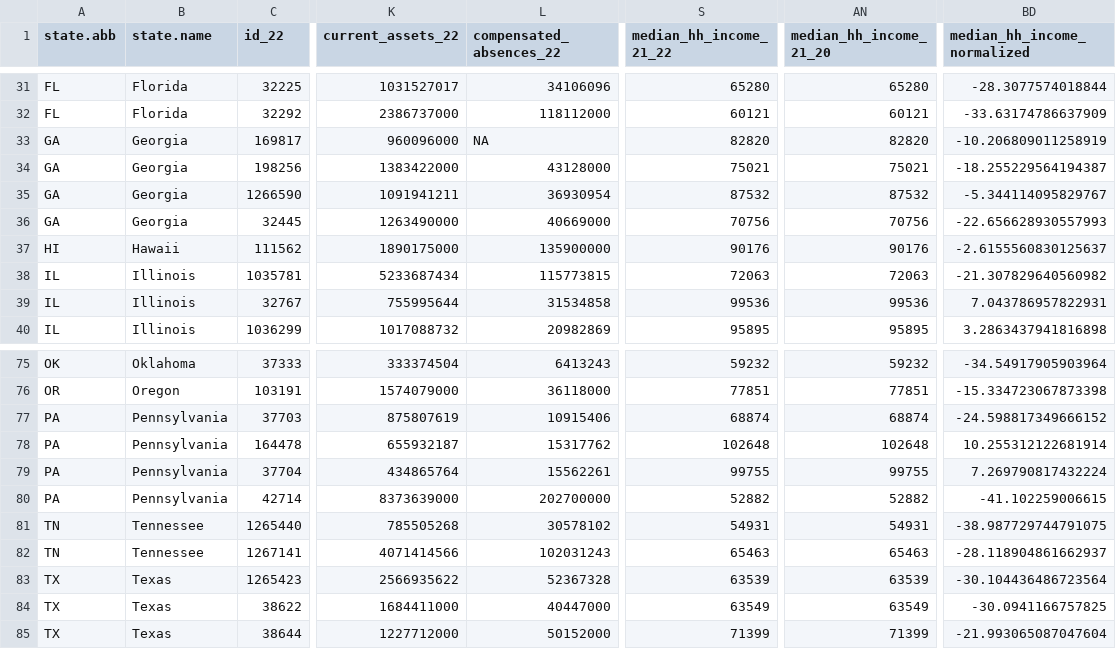
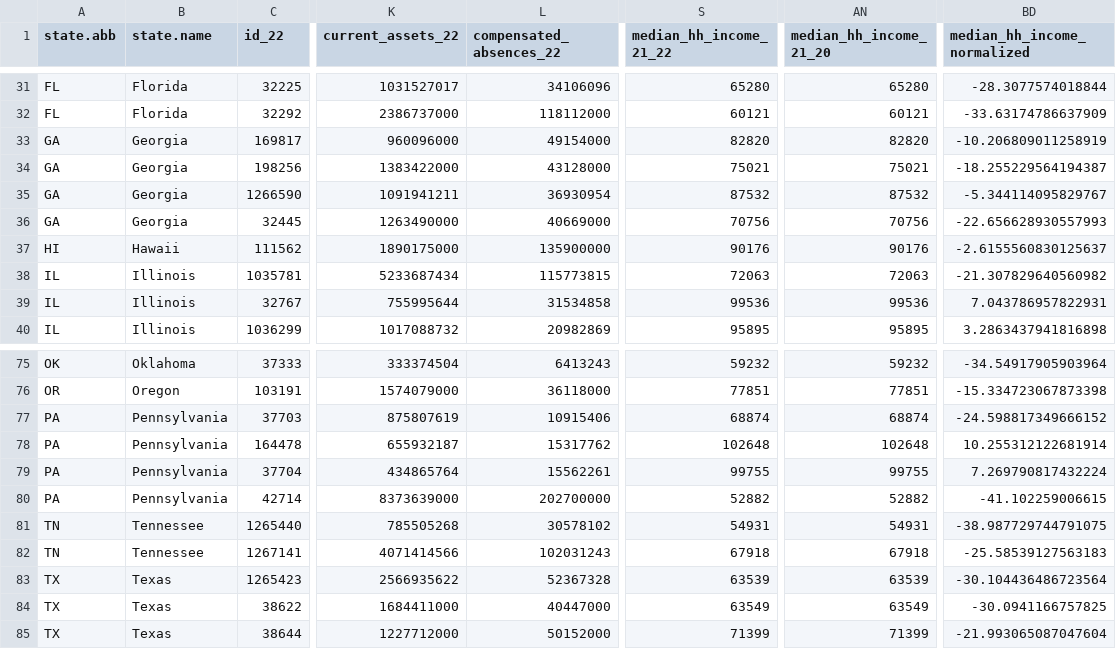
Before and after one commit to thuy2020/acfrs_data, a CSV file: output/county_data_growth.csv, drawn as a sheet; only a part is shown, gaps mark what is left out; the diff names each change by its address in the sheet, - before the commit and + after, or states it on an @@ line.

```diff
--- a/output/county_data_growth.csv
+++ b/output/county_data_growth.csv
-L33 (compensated_absences_22): NA
+L33 (compensated_absences_22): 49154000
-S82 (median_hh_income_21_22): 65463
+S82 (median_hh_income_21_22): 67918
-AN82 (median_hh_income_21_20): 65463
+AN82 (median_hh_income_21_20): 67918
-BD82 (median_hh_income_normalized): -28.118904861662937
+BD82 (median_hh_income_normalized): -25.58539127563183
```
Also changed, not shown: output/all_states_4years_2020_2023.csv, output/city_data_growth.csv, 17 other files.
